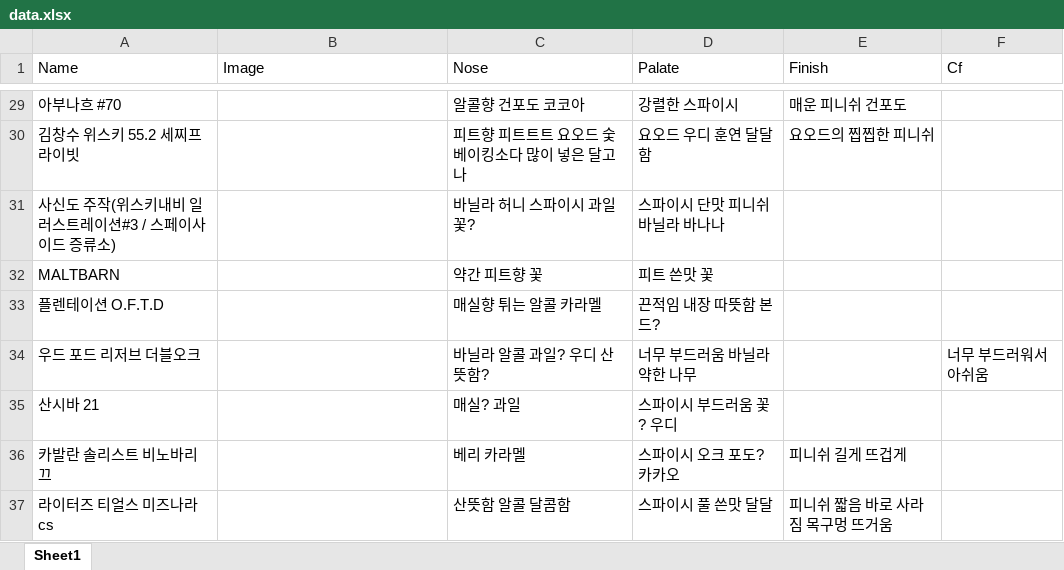
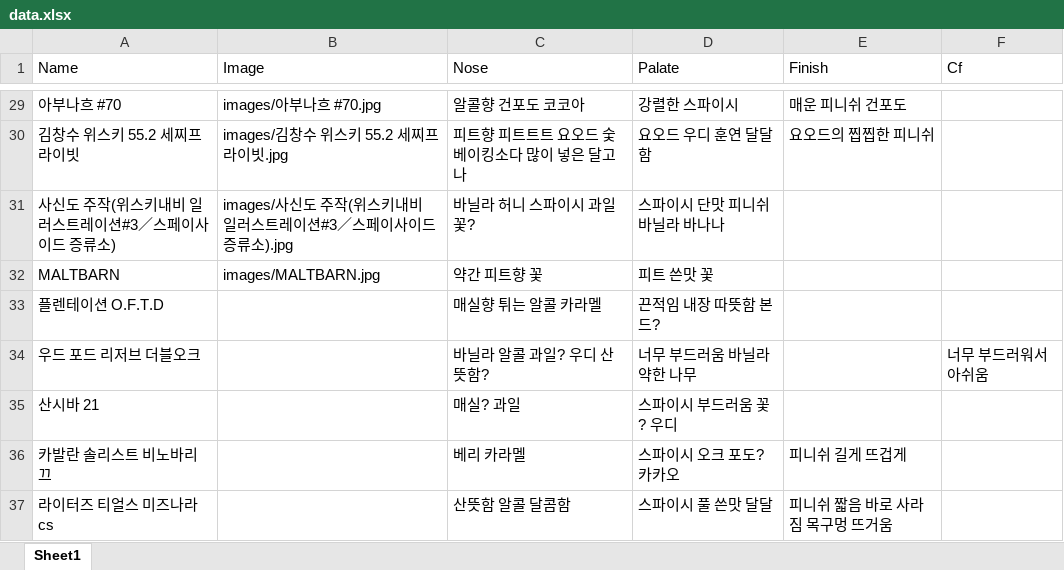
Before and after one commit to SSangWonPark/Tasting-Note, an Excel workbook: data/data.xlsx, sheet Sheet1, drawn as a sheet; only a part is shown, gaps mark what is left out; values as stored, in another font and other column widths than the file's, no borders; the diff covers the shown part only; the diff names each change by its address in the sheet, - before the commit and + after, or states it on an @@ line.

```diff
--- a/data/data.xlsx (sheet Sheet1)
+++ b/data/data.xlsx (sheet Sheet1)
-B29 (Image): (empty)
+B29 (Image): images/아부나흐 #70.jpg
-B30 (Image): (empty)
+B30 (Image): images/김창수 위스키 55.2 세찌프라이빗.jpg
-A31 (Name): 사신도 주작(위스키내비 일러스트레이션#3 / 스페이사이드 증류소)
+A31 (Name): 사신도 주작(위스키내비 일러스트레이션#3／스페이사이드 증류소)
-B31 (Image): (empty)
+B31 (Image): images/사신도 주작(위스키내비 일러스트레이션#3／스페이사이드 증류소).jpg
-B32 (Image): (empty)
+B32 (Image): images/MALTBARN.jpg
```
Also changed, not shown: 28 edited cells elsewhere in this sheet.
